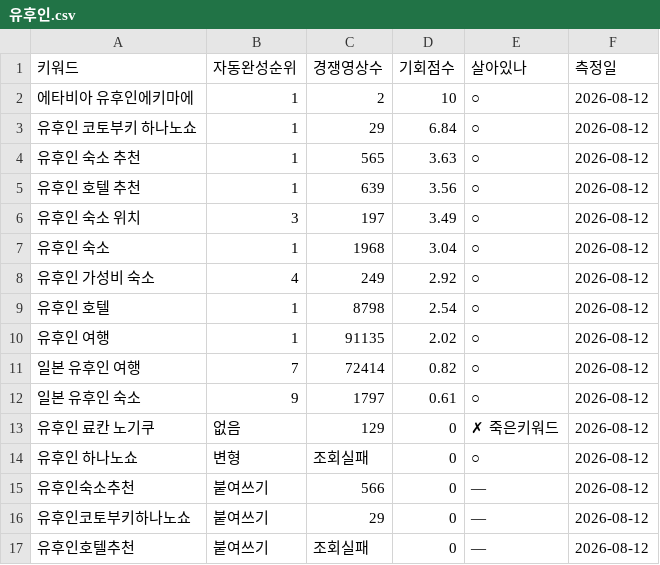
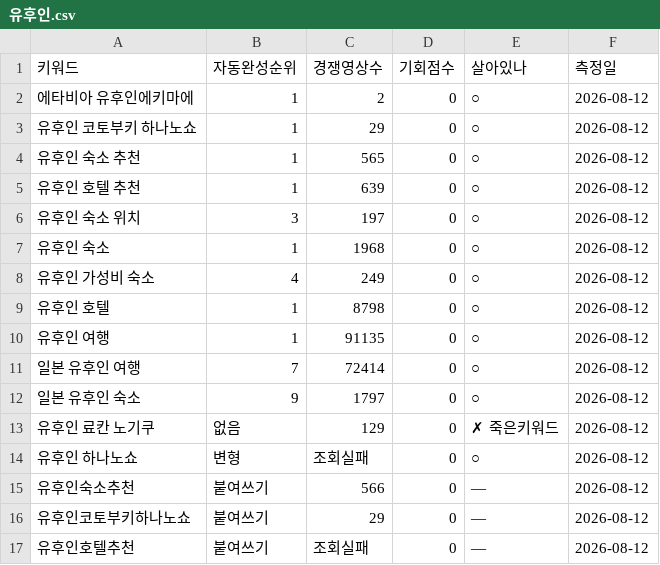
Before and after one commit to dgmasters01/tw-b2b, a CSV file: _content/youtube/keywords/유후인.csv, drawn as a sheet.

```diff
--- a/_content/youtube/keywords/유후인.csv
+++ b/_content/youtube/keywords/유후인.csv
@@ -1,13 +1,13 @@
 키워드,자동완성순위,경쟁영상수,기회점수,살아있나,측정일
-에타비아 유후인에키마에,1,2,10,○,2026-08-12
-유후인 코토부키 하나노쇼,1,29,6.84,○,2026-08-12
-유후인 숙소 추천,1,565,3.63,○,2026-08-12
-유후인 호텔 추천,1,639,3.56,○,2026-08-12
-유후인 숙소 위치,3,197,3.49,○,2026-08-12
-유후인 숙소,1,1968,3.04,○,2026-08-12
-유후인 가성비 숙소,4,249,2.92,○,2026-08-12
-유후인 호텔,1,8798,2.54,○,2026-08-12
-유후인 여행,1,91135,2.02,○,2026-08-12
-일본 유후인 여행,7,72414,0.82,○,2026-08-12
-일본 유후인 숙소,9,1797,0.61,○,2026-08-12
+에타비아 유후인에키마에,1,2,0,○,2026-08-12
+유후인 코토부키 하나노쇼,1,29,0,○,2026-08-12
+유후인 숙소 추천,1,565,0,○,2026-08-12
+유후인 호텔 추천,1,639,0,○,2026-08-12
+유후인 숙소 위치,3,197,0,○,2026-08-12
+유후인 숙소,1,1968,0,○,2026-08-12
+유후인 가성비 숙소,4,249,0,○,2026-08-12
+유후인 호텔,1,8798,0,○,2026-08-12
+유후인 여행,1,91135,0,○,2026-08-12
+일본 유후인 여행,7,72414,0,○,2026-08-12
+일본 유후인 숙소,9,1797,0,○,2026-08-12
 유후인 료칸 노기쿠,없음,129,0,✗ 죽은키워드,2026-08-12
```
